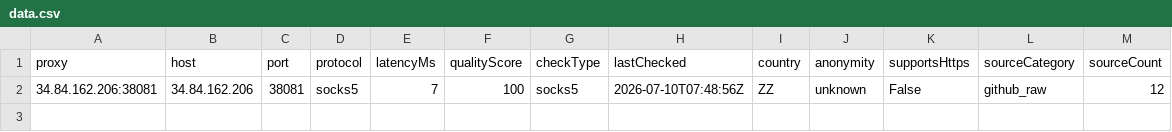
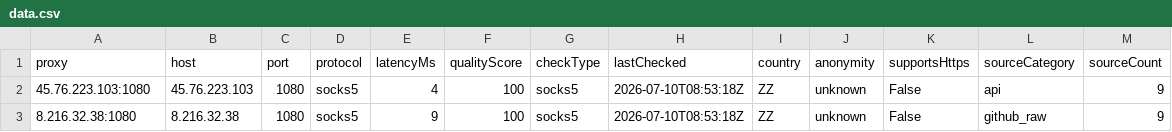
Before and after one commit to xyzs996/free-proxy-health-list, a CSV file: proxies/protocols/socks5/data.csv, drawn as a sheet.

```diff
--- a/proxies/protocols/socks5/data.csv
+++ b/proxies/protocols/socks5/data.csv
@@ -1,2 +1,3 @@
 proxy,host,port,protocol,latencyMs,qualityScore,checkType,lastChecked,country,anonymity,supportsHttps,sourceCategory,sourceCount
-34.84.162.206:38081,34.84.162.206,38081,socks5,7,100,socks5,2026-07-10T07:48:56Z,ZZ,unknown,False,github_raw,12
+45.76.223.103:1080,45.76.223.103,1080,socks5,4,100,socks5,2026-07-10T08:53:18Z,ZZ,unknown,False,api,9
+8.216.32.38:1080,8.216.32.38,1080,socks5,9,100,socks5,2026-07-10T08:53:18Z,ZZ,unknown,False,github_raw,9
```
Also changed, not shown: proxies/all/data.csv, proxies/latency/fast/data.csv, 26 other files.
